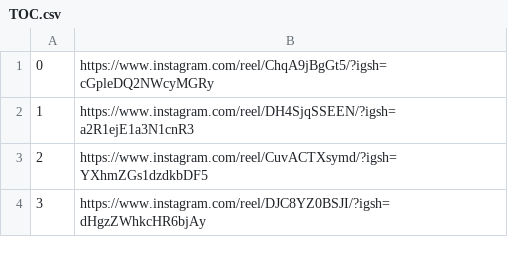
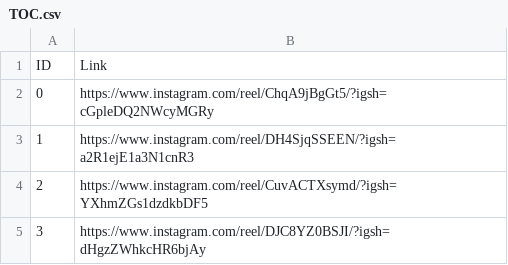
Before and after one commit to Gabrielgermanoo/MindVid_Research, a CSV file: CSV/TOC/TOC.csv, drawn as a sheet; only a part is shown; the diff names each change by its address in the sheet, - before the commit and + after, or states it on an @@ line.

```diff
--- a/CSV/TOC/TOC.csv
+++ b/CSV/TOC/TOC.csv
+row 1: ID | Link
```
Also changed, not shown: CSV/TEA/TEA.csv, CSV/ansiedade/ansiedade.csv, 9 other files.
